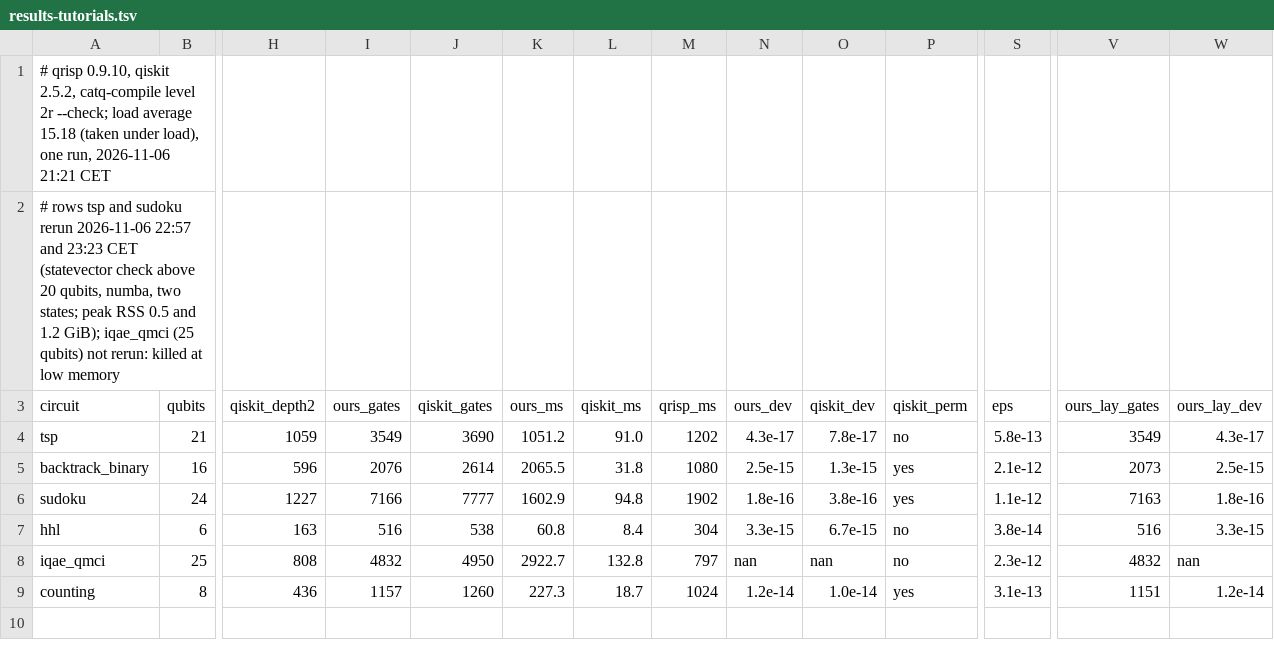
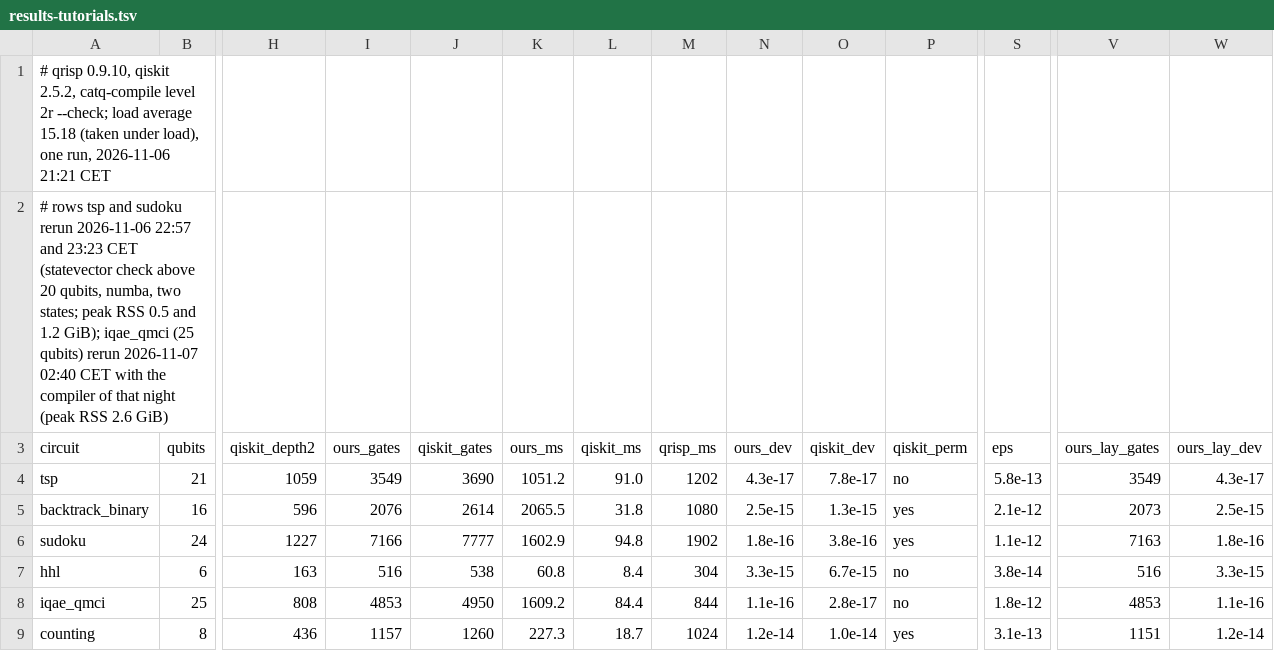
Before and after one commit to spitters/catcrypt-compiler, a TSV file: bench/qrunch/qrisp/results-tutorials.tsv, drawn as a sheet; only a part is shown, gaps mark what is left out; the diff names each change by its address in the sheet, - before the commit and + after, or states it on an @@ line.

```diff
--- a/bench/qrunch/qrisp/results-tutorials.tsv
+++ b/bench/qrunch/qrisp/results-tutorials.tsv
-A2 (circuit): …(25 qubits) not rerun: killed at low memory
+A2 (circuit): …(25 qubits) rerun 2026-11-07 02:40 CET with the compiler of that night (peak RSS 2.6 GiB)
-I8 (ours_gates): 4832
+I8 (ours_gates): 4853
-K8 (ours_ms): 2922.7
+K8 (ours_ms): 1609.2
-L8 (qiskit_ms): 132.8
+L8 (qiskit_ms): 84.4
-M8 (qrisp_ms): 797
+M8 (qrisp_ms): 844
-N8 (ours_dev): nan
+N8 (ours_dev): 1.1e-16
-O8 (qiskit_dev): nan
+O8 (qiskit_dev): 2.8e-17
-S8 (eps): 2.3e-12
+S8 (eps): 1.8e-12
-V8 (ours_lay_gates): 4832
+V8 (ours_lay_gates): 4853
-W8 (ours_lay_dev): nan
+W8 (ours_lay_dev): 1.1e-16
```
Also changed, not shown: 1 other file.
